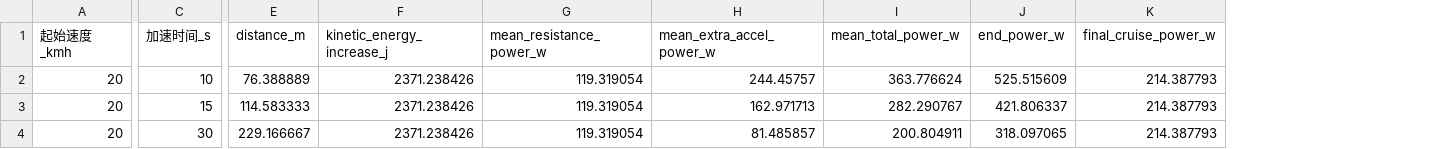
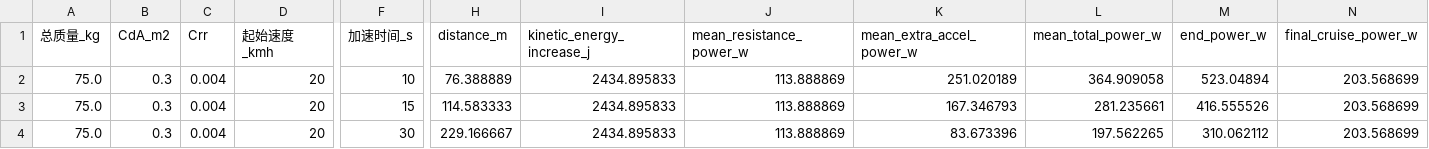
Before and after one commit to WGdefine/Quantitative-analysis-of-gear-ratio-for-road-cycling, a CSV file: 加速情景数据.csv, drawn as a sheet; only a part is shown, gaps mark what is left out; addresses are those after the commit; the diff names each change by its address in the sheet, - before the commit and + after, or states it on an @@ line.

```diff
--- a/加速情景数据.csv
+++ b/加速情景数据.csv
+column A (总质量_kg), rows 2-4: all 75.0
+column B (CdA_m2), rows 2-4: all 0.3
+column C (Crr), rows 2-4: all 0.004
-I2:I4 (kinetic_energy_increase_j): 2371.238426
+I2:I4 (kinetic_energy_increase_j): 2434.895833
-J2:J4 (mean_resistance_power_w): 119.319054
+J2:J4 (mean_resistance_power_w): 113.888869
-K2 (mean_extra_accel_power_w): 244.45757
+K2 (mean_extra_accel_power_w): 251.020189
-L2 (mean_total_power_w): 363.776624
+L2 (mean_total_power_w): 364.909058
-M2 (end_power_w): 525.515609
+M2 (end_power_w): 523.04894
-N2:N4 (final_cruise_power_w): 214.387793
+N2:N4 (final_cruise_power_w): 203.568699
-K3 (mean_extra_accel_power_w): 162.971713
+K3 (mean_extra_accel_power_w): 167.346793
-L3 (mean_total_power_w): 282.290767
+L3 (mean_total_power_w): 281.235661
-M3 (end_power_w): 421.806337
+M3 (end_power_w): 416.555526
-K4 (mean_extra_accel_power_w): 81.485857
+K4 (mean_extra_accel_power_w): 83.673396
-L4 (mean_total_power_w): 200.804911
+L4 (mean_total_power_w): 197.562265
-M4 (end_power_w): 318.097065
+M4 (end_power_w): 310.062112
```
Also changed, not shown: 巡航功率完整数据.csv, 19 other files.
